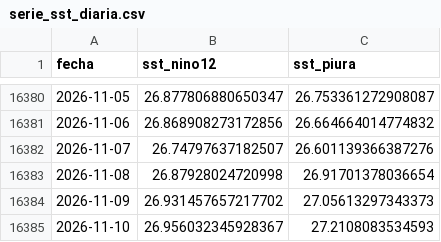
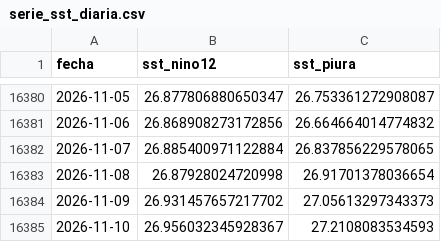
Before and after one commit to Star-dust25/pulso, a CSV file: backend/data/datos/serie_sst_diaria.csv, drawn as a sheet; only a part is shown, gaps mark what is left out.

```diff
--- a/backend/data/datos/serie_sst_diaria.csv
+++ b/backend/data/datos/serie_sst_diaria.csv
@@ -16381,3 +16381,3 @@ fecha,sst_nino12,sst_piura
 2026-11-06,26.868908273172856,26.664664014774832
-2026-11-07,26.74797637182507,26.601139366387276
+2026-11-07,26.885400971122884,26.837856229578065
 2026-11-08,26.87928024720998,26.91701378036654
```
Also changed, not shown: backend/data/datos/serie_sst.csv, backend/data/datos/serie_vegetacion.csv, 4 other files.
